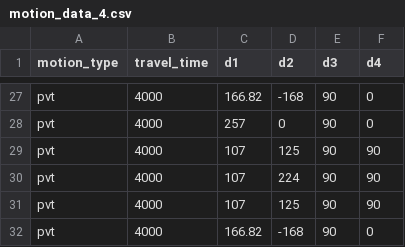
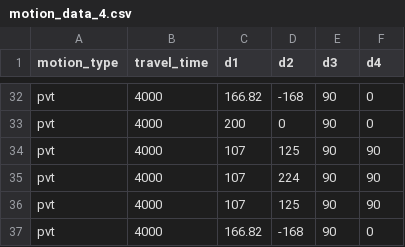
Before and after one commit to tzf230201/scara_arm, a CSV file: pusirobot/ver_d/motion_data_4.csv, drawn as a sheet; only a part is shown, gaps mark what is left out; addresses are those after the commit; the diff covers the shown part only; the diff names each change by its address in the sheet, - before the commit and + after, or states it on an @@ line.

```diff
--- a/pusirobot/ver_d/motion_data_4.csv
+++ b/pusirobot/ver_d/motion_data_4.csv
-C33 (d1): 257
+C33 (d1): 200
```
Also changed, not shown: 5 added rows and 8 edited cells elsewhere in this file.
